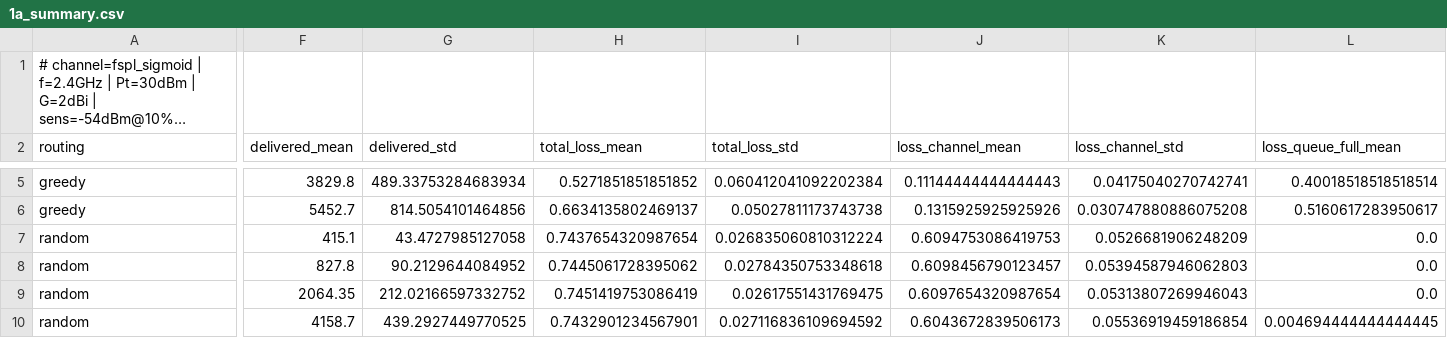
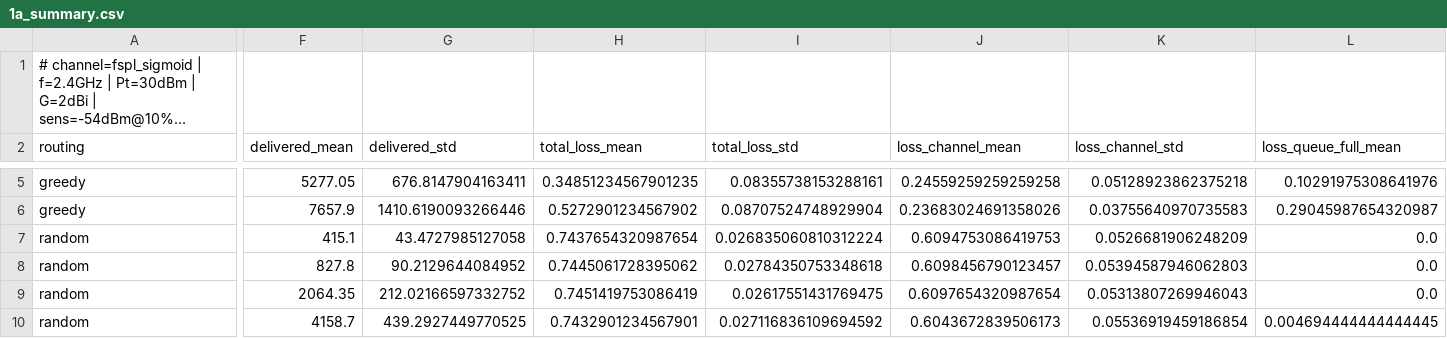
Before and after one commit to zinaassi/fanet-rl-routing, a CSV file: rl_sim/out/1a_summary.csv, drawn as a sheet; only a part is shown, gaps mark what is left out; long unchanged cells end in …; the diff covers the shown part only; the diff names each change by its address in the sheet, - before the commit and + after, or states it on an @@ line.

```diff
--- a/rl_sim/out/1a_summary.csv
+++ b/rl_sim/out/1a_summary.csv
-F5 (delivered_mean): 3829.8
+F5 (delivered_mean): 5277.05
-G5 (delivered_std): 489.33753284683934
+G5 (delivered_std): 676.8147904163411
-H5 (total_loss_mean): 0.5271851851851852
+H5 (total_loss_mean): 0.34851234567901235
-I5 (total_loss_std): 0.060412041092202384
+I5 (total_loss_std): 0.08355738153288161
-J5 (loss_channel_mean): 0.11144444444444443
+J5 (loss_channel_mean): 0.24559259259259258
-K5 (loss_channel_std): 0.04175040270742741
+K5 (loss_channel_std): 0.05128923862375218
-L5 (loss_queue_full_mean): 0.40018518518518514
+L5 (loss_queue_full_mean): 0.10291975308641976
-F6 (delivered_mean): 5452.7
+F6 (delivered_mean): 7657.9
-G6 (delivered_std): 814.5054101464856
+G6 (delivered_std): 1410.6190093266446
-H6 (total_loss_mean): 0.6634135802469137
+H6 (total_loss_mean): 0.5272901234567902
-I6 (total_loss_std): 0.05027811173743738
+I6 (total_loss_std): 0.08707524748929904
-J6 (loss_channel_mean): 0.1315925925925926
+J6 (loss_channel_mean): 0.23683024691358026
-K6 (loss_channel_std): 0.030747880886075208
+K6 (loss_channel_std): 0.03755640970735583
-L6 (loss_queue_full_mean): 0.5160617283950617
+L6 (loss_queue_full_mean): 0.29045987654320987
```
Also changed, not shown: 81 edited cells elsewhere in this file, rl_sim/out/1b_channel_diagnosis.csv, rl_sim/out/1b_loop_guard.csv, 22 other files.
